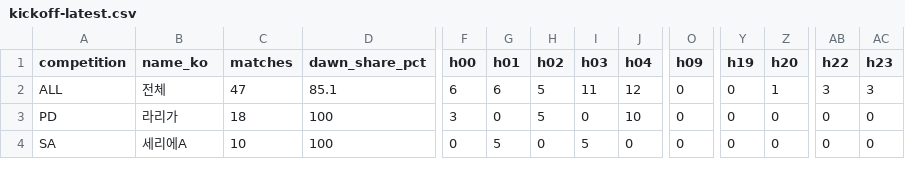
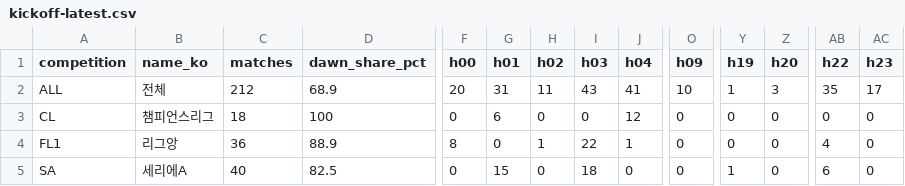
Before and after one commit to dwoony0909-tech/korean-football-team-names, a CSV file: data/kickoff-latest.csv, drawn as a sheet; only a part is shown, gaps mark what is left out; addresses are those after the commit; rows hold the shown columns only; the diff covers the shown part only; the diff names each change by its address in the sheet, - before the commit and + after, or states it on an @@ line.

```diff
--- a/data/kickoff-latest.csv
+++ b/data/kickoff-latest.csv
-C2 (matches): 47
+C2 (matches): 212
-D2 (dawn_share_pct): 85.1
+D2 (dawn_share_pct): 68.9
-F2 (h00): 6
+F2 (h00): 20
-G2 (h01): 6
+G2 (h01): 31
-H2 (h02): 5
+H2 (h02): 11
-I2 (h03): 11
+I2 (h03): 43
-J2 (h04): 12
+J2 (h04): 41
-O2 (h09): 0
+O2 (h09): 10
-Y2 (h19): 0
+Y2 (h19): 1
-Z2 (h20): 1
+Z2 (h20): 3
-AB2 (h22): 3
+AB2 (h22): 35
-AC2 (h23): 3
+AC2 (h23): 17
-A3 (competition): PD
+A3 (competition): CL
-B3 (name_ko): 라리가
+B3 (name_ko): 챔피언스리그
-F3 (h00): 3
+F3 (h00): 0
-G3 (h01): 0
+G3 (h01): 6
-H3 (h02): 5
+H3 (h02): 0
-J3 (h04): 10
+J3 (h04): 12
+row 4: FL1 | 리그앙 | 36 | 88.9 | 8 | 0 | 1 | 22 | 1 | 0 | 0 | 0 | 4 | 0
-C5 (matches): 10
+C5 (matches): 40
-D5 (dawn_share_pct): 100
+D5 (dawn_share_pct): 82.5
-G5 (h01): 5
+G5 (h01): 15
-I5 (h03): 5
+I5 (h03): 18
-Y5 (h19): 0
+Y5 (h19): 1
-AB5 (h22): 0
+AB5 (h22): 6
```
Also changed, not shown: 1 added row and 22 edited cells elsewhere in this file, 2 other files.
